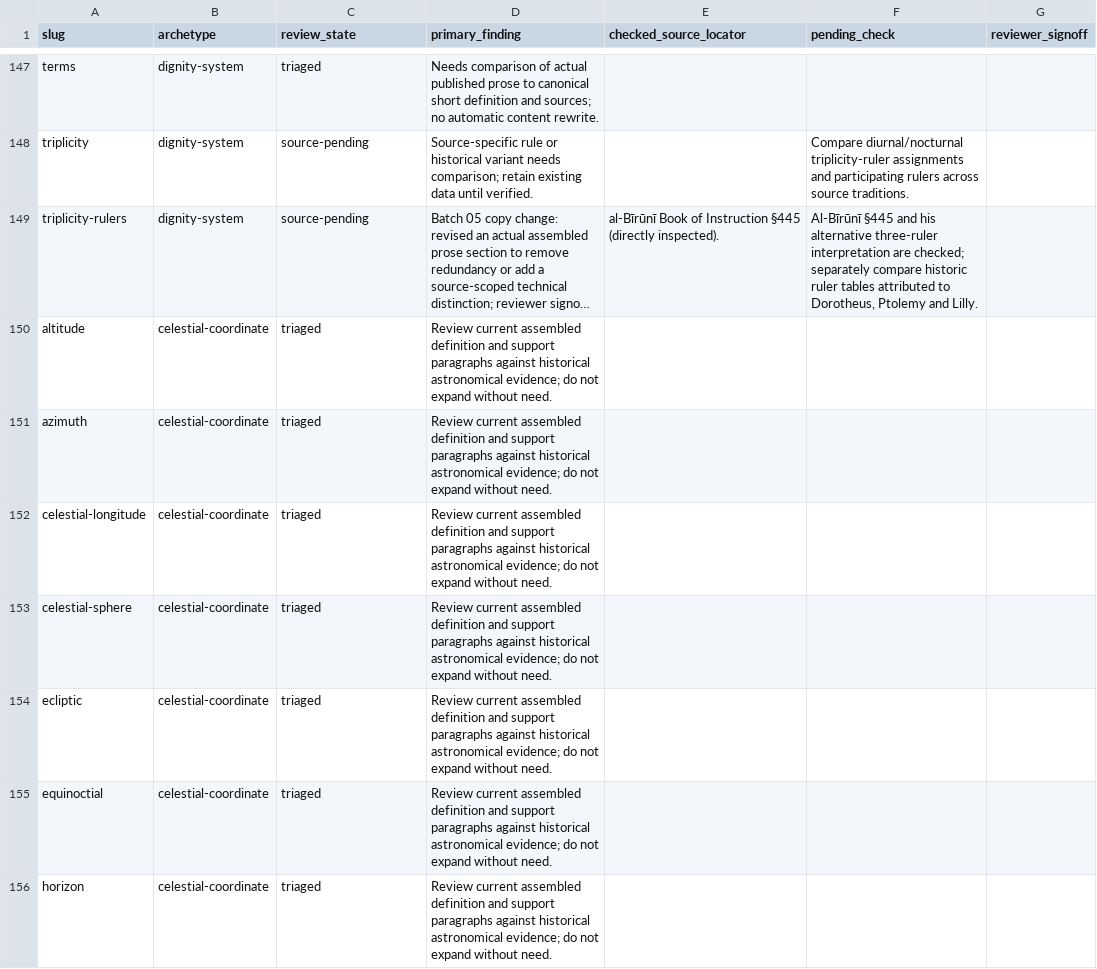
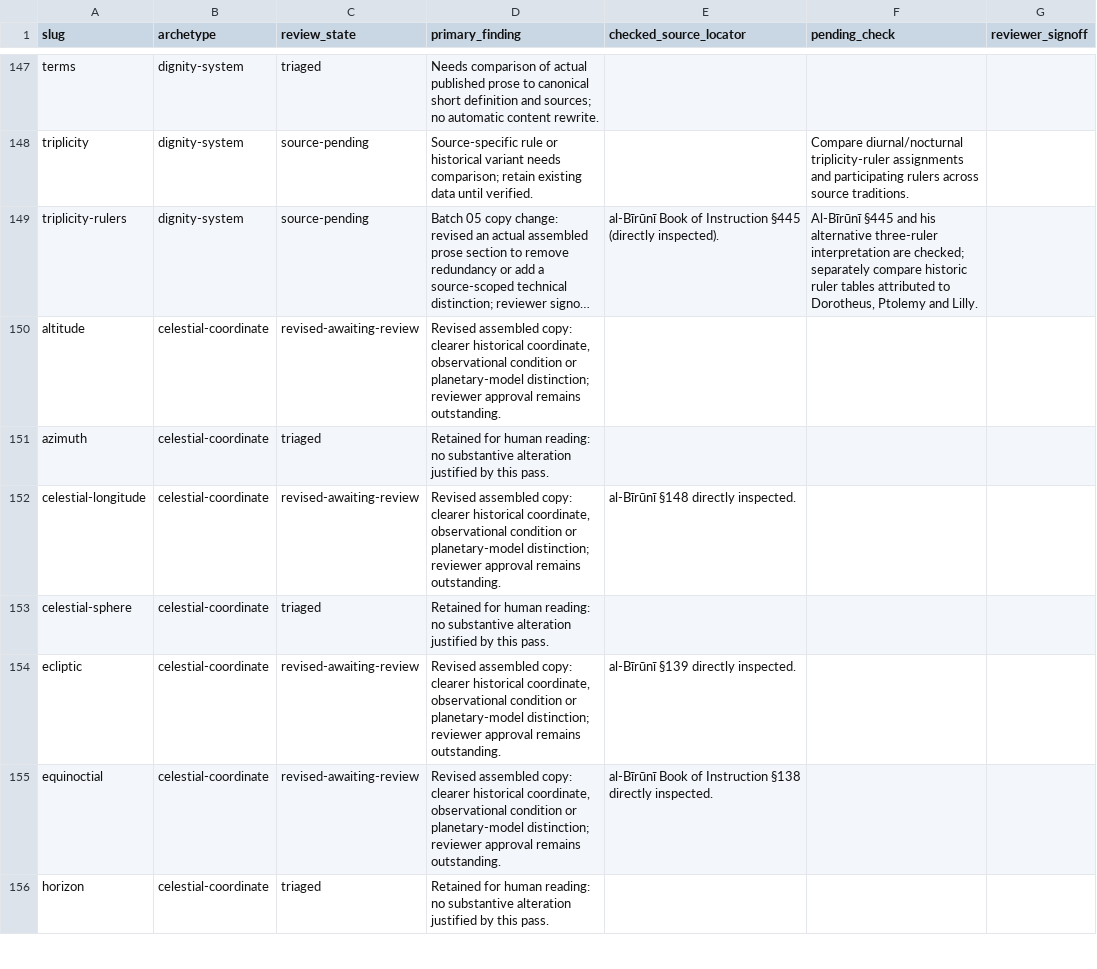
Before and after one commit to Cybergnostic/astro-lexicon, a CSV file: docs/editorial/lexicographic-ledger.csv, drawn as a sheet; only a part is shown, gaps mark what is left out; long unchanged cells end in …; the diff covers the shown part only; the diff names each change by its address in the sheet, - before the commit and + after, or states it on an @@ line.

Commit message:
Track 22 source-aware astronomy edits and keep 12 model/period verification questions open

```diff
--- a/docs/editorial/lexicographic-ledger.csv
+++ b/docs/editorial/lexicographic-ledger.csv
-C150 (review_state): triaged
+C150 (review_state): revised-awaiting-review
-D150 (primary_finding): Review current assembled definition and support paragraphs against historical astronomical evidence; do not expand without need.
+D150 (primary_finding): Revised assembled copy: clearer historical coordinate, observational condition or planetary-model distinction; reviewer approval remains outstanding.
-D151 (primary_finding): Review current assembled definition and support paragraphs against historical astronomical evidence; do not expand without need.
+D151 (primary_finding): Retained for human reading: no substantive alteration justified by this pass.
-C152 (review_state): triaged
+C152 (review_state): revised-awaiting-review
-D152 (primary_finding): Review current assembled definition and support paragraphs against historical astronomical evidence; do not expand without need.
+D152 (primary_finding): Revised assembled copy: clearer historical coordinate, observational condition or planetary-model distinction; reviewer approval remains outstanding.
-E152 (checked_source_locator): (empty)
+E152 (checked_source_locator): al-Bīrūnī §148 directly inspected.
-D153 (primary_finding): Review current assembled definition and support paragraphs against historical astronomical evidence; do not expand without need.
+D153 (primary_finding): Retained for human reading: no substantive alteration justified by this pass.
-C154:C155 (review_state): triaged
+C154:C155 (review_state): revised-awaiting-review
-D154:D155 (primary_finding): Review current assembled definition and support paragraphs against historical astronomical evidence; do not expand without need.
+D154:D155 (primary_finding): Revised assembled copy: clearer historical coordinate, observational condition or planetary-model distinction; reviewer approval remains outstanding.
-E154 (checked_source_locator): (empty)
+E154 (checked_source_locator): al-Bīrūnī §139 directly inspected.
-E155 (checked_source_locator): (empty)
+E155 (checked_source_locator): al-Bīrūnī Book of Instruction §138 directly inspected.
-D156 (primary_finding): Review current assembled definition and support paragraphs against historical astronomical evidence; do not expand without need.
+D156 (primary_finding): Retained for human reading: no substantive alteration justified by this pass.
```
Also changed, not shown: 53 edited cells elsewhere in this file.
